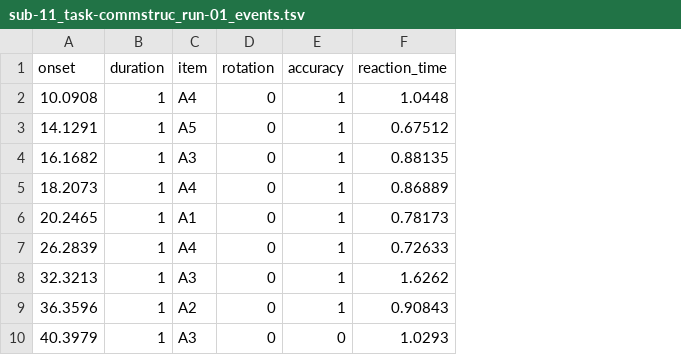
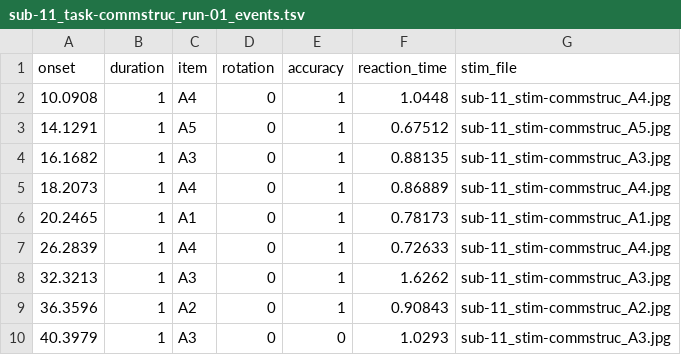
Before and after one commit to OpenNeuroDatasets/ds001621, a TSV file: sub-11/func/sub-11_task-commstruc_run-01_events.tsv, drawn as a sheet; only a part is shown; the diff names each change by its address in the sheet, - before the commit and + after, or states it on an @@ line.

Commit message:
[DATALAD] added content

```diff
--- a/sub-11/func/sub-11_task-commstruc_run-01_events.tsv
+++ b/sub-11/func/sub-11_task-commstruc_run-01_events.tsv
+column G (stim_file), rows 2-10: sub-11_stim-commstruc_A4.jpg | sub-11_stim-commstruc_A5.jpg | sub-11_stim-commstruc_A3.jpg | sub-11_stim-commstruc_A4.jpg | sub-11_stim-commstruc_A1.jpg | sub-11_stim-commstruc_A4.jpg | sub-11_stim-commstruc_A3.jpg | sub-11_stim-commstruc_A2.jpg | sub-11_stim-commstruc_A3.jpg
```
